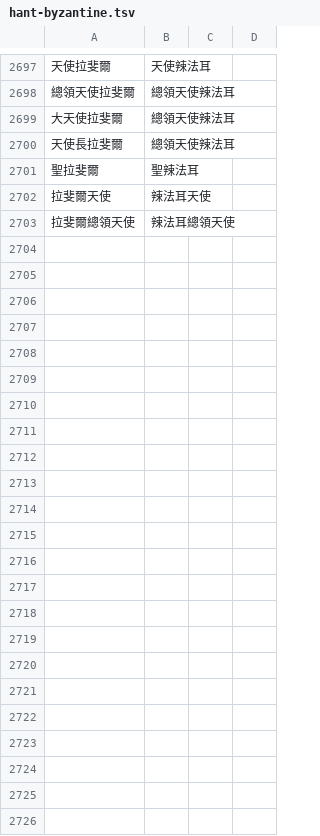
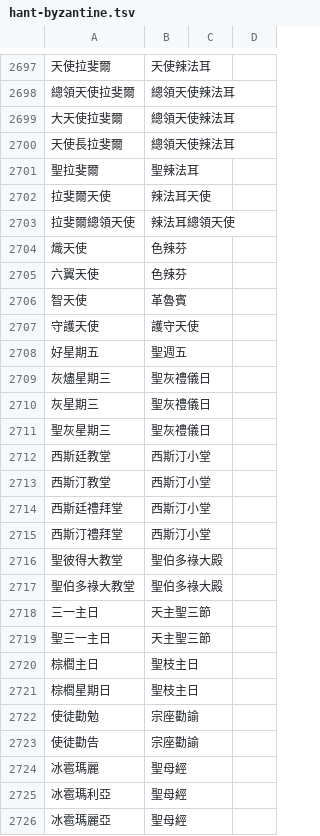
Before and after one commit to 0x696c757a696f/lumtub, a TSV file: native/lumtub_core/church_words/hant-byzantine.tsv, drawn as a sheet; only a part is shown, gaps mark what is left out; the diff names each change by its address in the sheet, - before the commit and + after, or states it on an @@ line.

```diff
--- a/native/lumtub_core/church_words/hant-byzantine.tsv
+++ b/native/lumtub_core/church_words/hant-byzantine.tsv
+row 2704: 熾天使 | 色辣芬
+row 2705: 六翼天使 | 色辣芬
+row 2706: 智天使 | 革魯賓
+row 2707: 守護天使 | 護守天使
+row 2708: 好星期五 | 聖週五
+row 2709: 灰燼星期三 | 聖灰禮儀日
+row 2710: 灰星期三 | 聖灰禮儀日
+row 2711: 聖灰星期三 | 聖灰禮儀日
+row 2712: 西斯廷教堂 | 西斯汀小堂
+row 2713: 西斯汀教堂 | 西斯汀小堂
+row 2714: 西斯廷禮拜堂 | 西斯汀小堂
+row 2715: 西斯汀禮拜堂 | 西斯汀小堂
+row 2716: 聖彼得大教堂 | 聖伯多祿大殿
+row 2717: 聖伯多祿大教堂 | 聖伯多祿大殿
+row 2718: 三一主日 | 天主聖三節
+row 2719: 聖三一主日 | 天主聖三節
+row 2720: 棕櫚主日 | 聖枝主日
+row 2721: 棕櫚星期日 | 聖枝主日
+row 2722: 使徒勸勉 | 宗座勸諭
+row 2723: 使徒勸告 | 宗座勸諭
+row 2724: 冰雹瑪麗 | 聖母經
+row 2725: 冰雹瑪利亞 | 聖母經
+row 2726: 冰雹瑪麗亞 | 聖母經
```
Also changed, not shown: native/lumtub_core/church_words/hans-byzantine.tsv, native/lumtub_core/church_words/hans.tsv, 9 other files.
